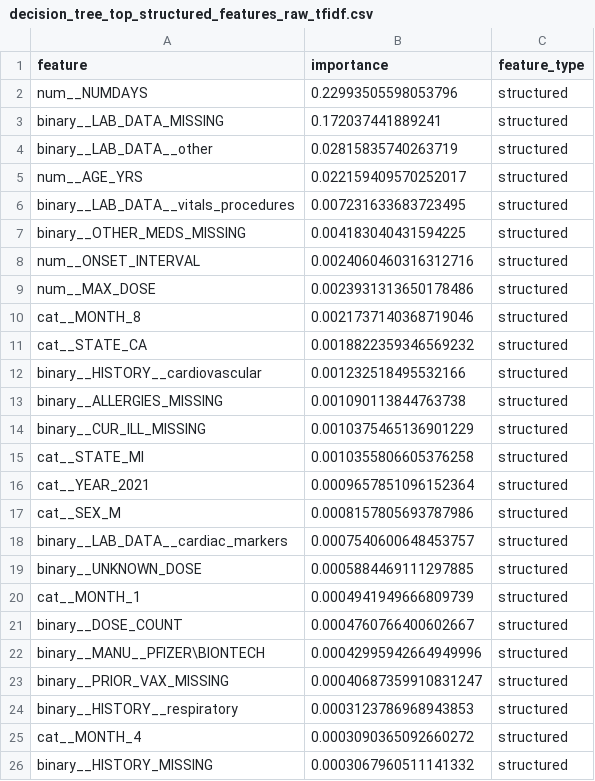
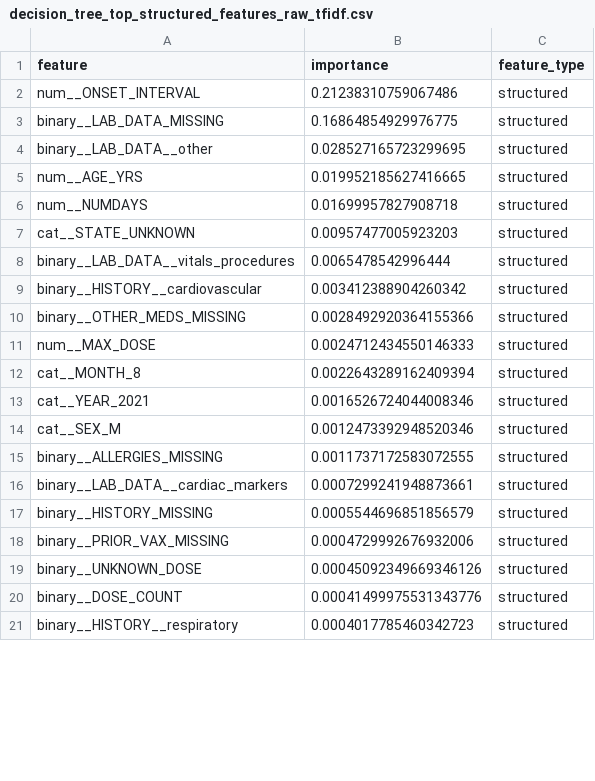
Before and after one commit to ariellerothman/TMU-Capstone-Project-VAERS-dataset, a CSV file: Outputs/decision_tree_top_structured_features_raw_tfidf.csv, drawn as a sheet; only a part is shown; the diff covers the shown part only.

```diff
--- a/Outputs/decision_tree_top_structured_features_raw_tfidf.csv
+++ b/Outputs/decision_tree_top_structured_features_raw_tfidf.csv
@@ -1,26 +1,21 @@
 feature,importance,feature_type
-num__NUMDAYS,0.22993505598053796,structured
-binary__LAB_DATA_MISSING,0.172037441889241,structured
-binary__LAB_DATA__other,0.02815835740263719,structured
-num__AGE_YRS,0.022159409570252017,structured
-binary__LAB_DATA__vitals_procedures,0.007231633683723495,structured
-binary__OTHER_MEDS_MISSING,0.004183040431594225,structured
-num__ONSET_INTERVAL,0.0024060460316312716,structured
-num__MAX_DOSE,0.0023931313650178486,structured
-cat__MONTH_8,0.0021737140368719046,structured
-cat__STATE_CA,0.0018822359346569232,structured
-binary__HISTORY__cardiovascular,0.001232518495532166,structured
-binary__ALLERGIES_MISSING,0.001090113844763738,structured
-binary__CUR_ILL_MISSING,0.0010375465136901229,structured
-cat__STATE_MI,0.0010355806605376258,structured
-cat__YEAR_2021,0.0009657851096152364,structured
-cat__SEX_M,0.0008157805693787986,structured
-binary__LAB_DATA__cardiac_markers,0.0007540600648453757,structured
-binary__UNKNOWN_DOSE,0.0005884469111297885,structured
-cat__MONTH_1,0.0004941949666809739,structured
-binary__DOSE_COUNT,0.0004760766400602667,structured
-binary__MANU__PFIZER\BIONTECH,0.00042995942664949996,structured
-binary__PRIOR_VAX_MISSING,0.00040687359910831247,structured
-binary__HISTORY__respiratory,0.0003123786968943853,structured
-cat__MONTH_4,0.0003090365092660272,structured
-binary__HISTORY_MISSING,0.0003067960511141332,structured
+num__ONSET_INTERVAL,0.21238310759067486,structured
+binary__LAB_DATA_MISSING,0.16864854929976775,structured
+binary__LAB_DATA__other,0.028527165723299695,structured
+num__AGE_YRS,0.019952185627416665,structured
+num__NUMDAYS,0.01699957827908718,structured
+cat__STATE_UNKNOWN,0.00957477005923203,structured
+binary__LAB_DATA__vitals_procedures,0.0065478542996444,structured
+binary__HISTORY__cardiovascular,0.003412388904260342,structured
+binary__OTHER_MEDS_MISSING,0.0028492920364155366,structured
+num__MAX_DOSE,0.0024712434550146333,structured
+cat__MONTH_8,0.0022643289162409394,structured
+cat__YEAR_2021,0.0016526724044008346,structured
+cat__SEX_M,0.0012473392948520346,structured
+binary__ALLERGIES_MISSING,0.0011737172583072555,structured
+binary__LAB_DATA__cardiac_markers,0.0007299241948873661,structured
+binary__HISTORY_MISSING,0.0005544696851856579,structured
+binary__PRIOR_VAX_MISSING,0.0004729992676932006,structured
+binary__UNKNOWN_DOSE,0.00045092349669346126,structured
+binary__DOSE_COUNT,0.00041499975531343776,structured
+binary__HISTORY__respiratory,0.0004017785460342723,structured
```
Also changed, not shown: 20 added rows, 15 removed rows and 15 edited cells elsewhere in this file, Outputs/decision_tree_feature_importance_raw_tfidf.csv, Outputs/decision_tree_features_used_in_splits_raw_tfidf.csv, 10 other files.
